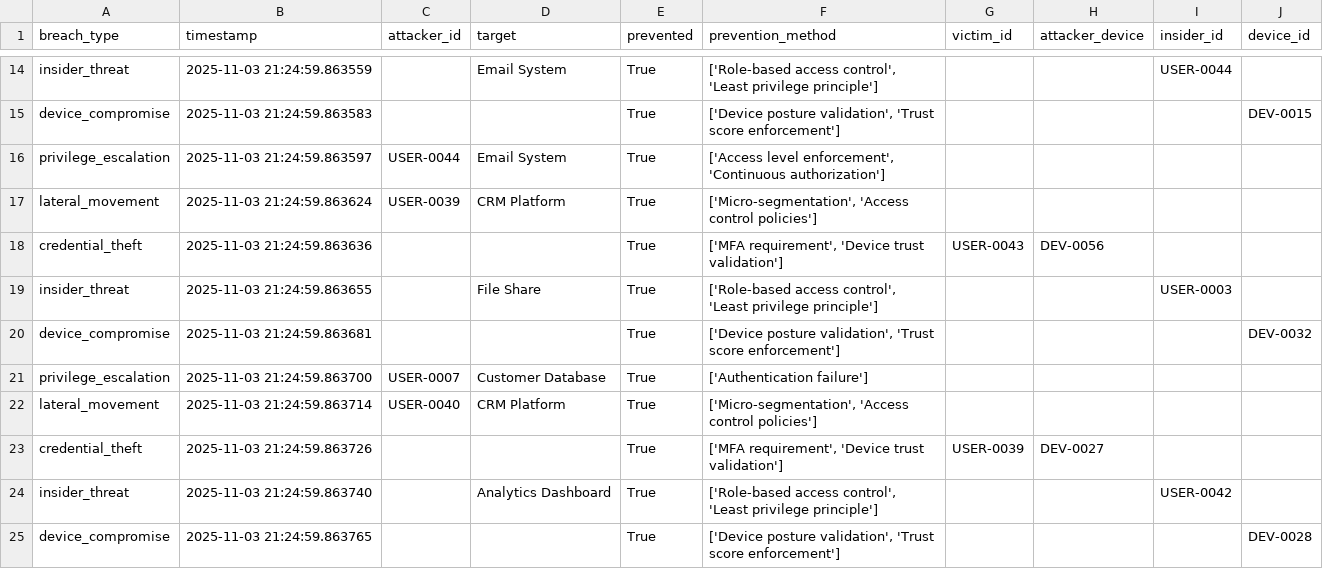
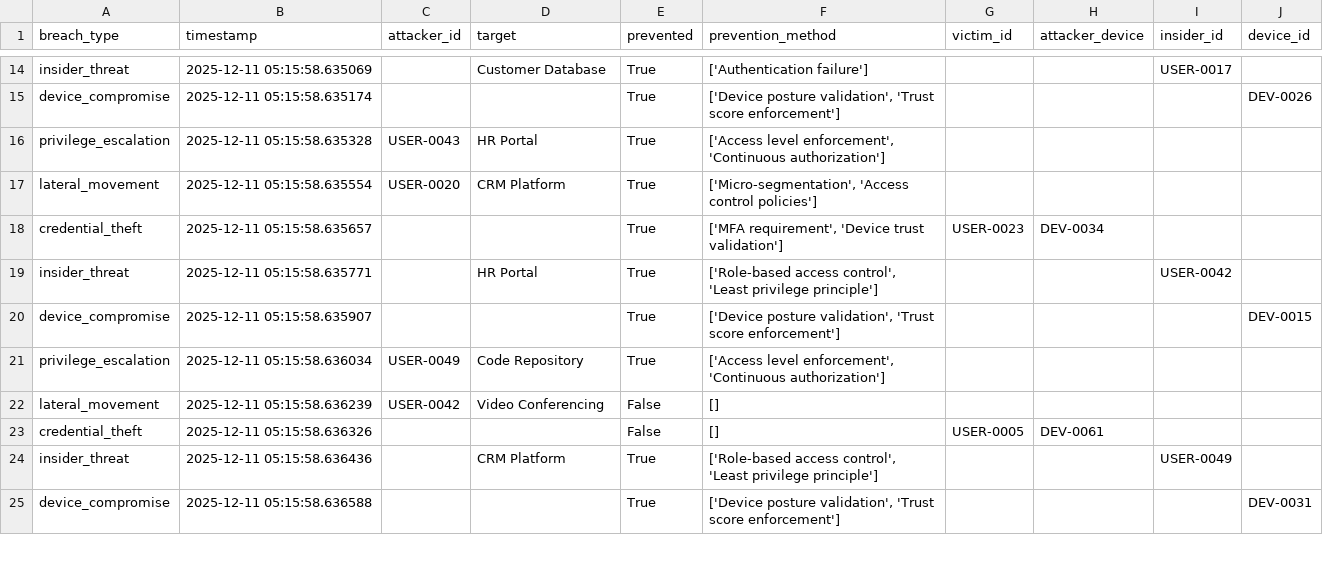
Before and after one commit to Manikanta-2110/Zero-Trust-Architecture, a CSV file: results/breach_attempts.csv, drawn as a sheet; only a part is shown, gaps mark what is left out; removed rows and columns are numbered as before the commit, all else as after; the diff covers the shown part only; the diff names each change by its address in the sheet, - before the commit and + after, or states it on an @@ line.

```diff
--- a/results/breach_attempts.csv
+++ b/results/breach_attempts.csv
-B14 (timestamp): 2025-11-03 21:24:59.863559
+B14 (timestamp): 2025-12-11 05:15:58.635069
-D14 (target): Email System
+D14 (target): Customer Database
-F14 (prevention_method): ['Role-based access control', 'Least privilege principle']
+F14 (prevention_method): ['Authentication failure']
-I14 (insider_id): USER-0044
+I14 (insider_id): USER-0017
-B15 (timestamp): 2025-11-03 21:24:59.863583
+B15 (timestamp): 2025-12-11 05:15:58.635174
-J15 (device_id): DEV-0015
+J15 (device_id): DEV-0026
-B16 (timestamp): 2025-11-03 21:24:59.863597
+B16 (timestamp): 2025-12-11 05:15:58.635328
-C16 (attacker_id): USER-0044
+C16 (attacker_id): USER-0043
-D16 (target): Email System
+D16 (target): HR Portal
-B17 (timestamp): 2025-11-03 21:24:59.863624
+B17 (timestamp): 2025-12-11 05:15:58.635554
-C17 (attacker_id): USER-0039
+C17 (attacker_id): USER-0020
-B18 (timestamp): 2025-11-03 21:24:59.863636
+B18 (timestamp): 2025-12-11 05:15:58.635657
-G18 (victim_id): USER-0043
+G18 (victim_id): USER-0023
-H18 (attacker_device): DEV-0056
+H18 (attacker_device): DEV-0034
-B19 (timestamp): 2025-11-03 21:24:59.863655
+B19 (timestamp): 2025-12-11 05:15:58.635771
-D19 (target): File Share
+D19 (target): HR Portal
-I19 (insider_id): USER-0003
+I19 (insider_id): USER-0042
-B20 (timestamp): 2025-11-03 21:24:59.863681
+B20 (timestamp): 2025-12-11 05:15:58.635907
-J20 (device_id): DEV-0032
+J20 (device_id): DEV-0015
-B21 (timestamp): 2025-11-03 21:24:59.863700
+B21 (timestamp): 2025-12-11 05:15:58.636034
-C21 (attacker_id): USER-0007
+C21 (attacker_id): USER-0049
-D21 (target): Customer Database
+D21 (target): Code Repository
-F21 (prevention_method): ['Authentication failure']
+F21 (prevention_method): ['Access level enforcement', 'Continuous authorization']
-row 22: lateral_movement | 2025-11-03 21:24:59.863714 | USER-0040 | CRM Platform | True | ['Micro-segmentation', 'Access control policies']
-row 23: credential_theft | 2025-11-03 21:24:59.863726 |  |  | True | ['MFA requirement', 'Device trust validation'] | USER-0039 | DEV-0027
+row 22: lateral_movement | 2025-12-11 05:15:58.636239 | USER-0042 | Video Conferencing | False | []
+row 23: credential_theft | 2025-12-11 05:15:58.636326 |  |  | False | [] | USER-0005 | DEV-0061
-B24 (timestamp): 2025-11-03 21:24:59.863740
+B24 (timestamp): 2025-12-11 05:15:58.636436
-D24 (target): Analytics Dashboard
+D24 (target): CRM Platform
-I24 (insider_id): USER-0042
+I24 (insider_id): USER-0049
-B25 (timestamp): 2025-11-03 21:24:59.863765
+B25 (timestamp): 2025-12-11 05:15:58.636588
-J25 (device_id): DEV-0028
+J25 (device_id): DEV-0031
```
Also changed, not shown: 2 added rows, 2 removed rows and 31 edited cells elsewhere in this file, results/applications_data.csv, results/devices_data.csv, 42 other files.
